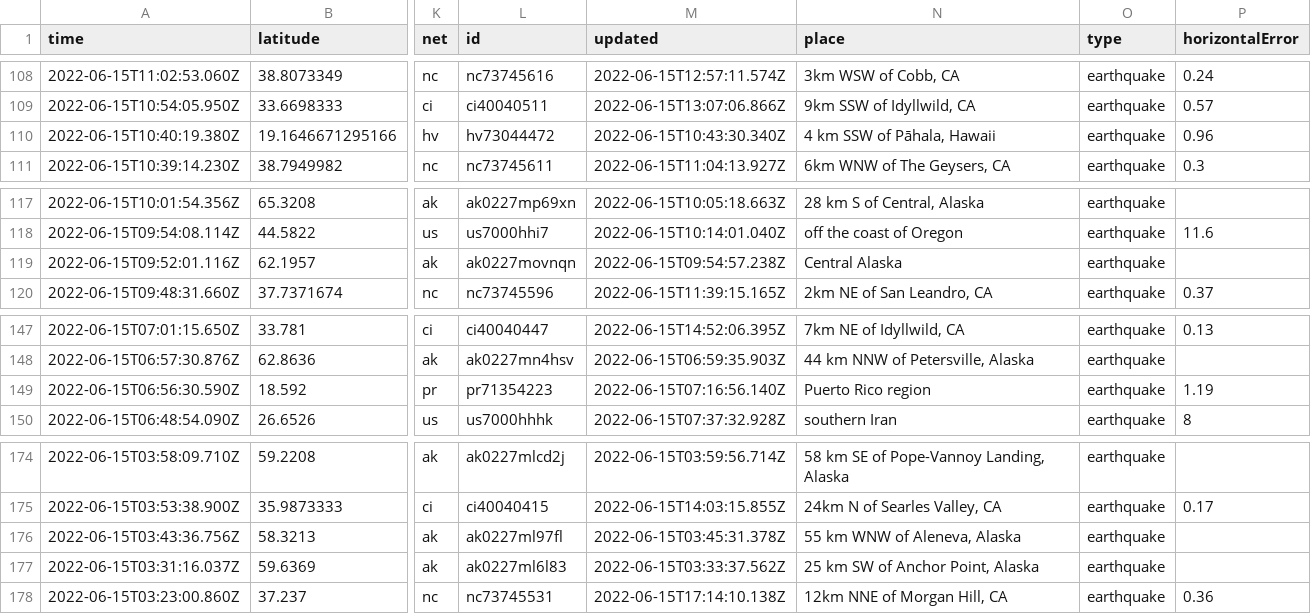
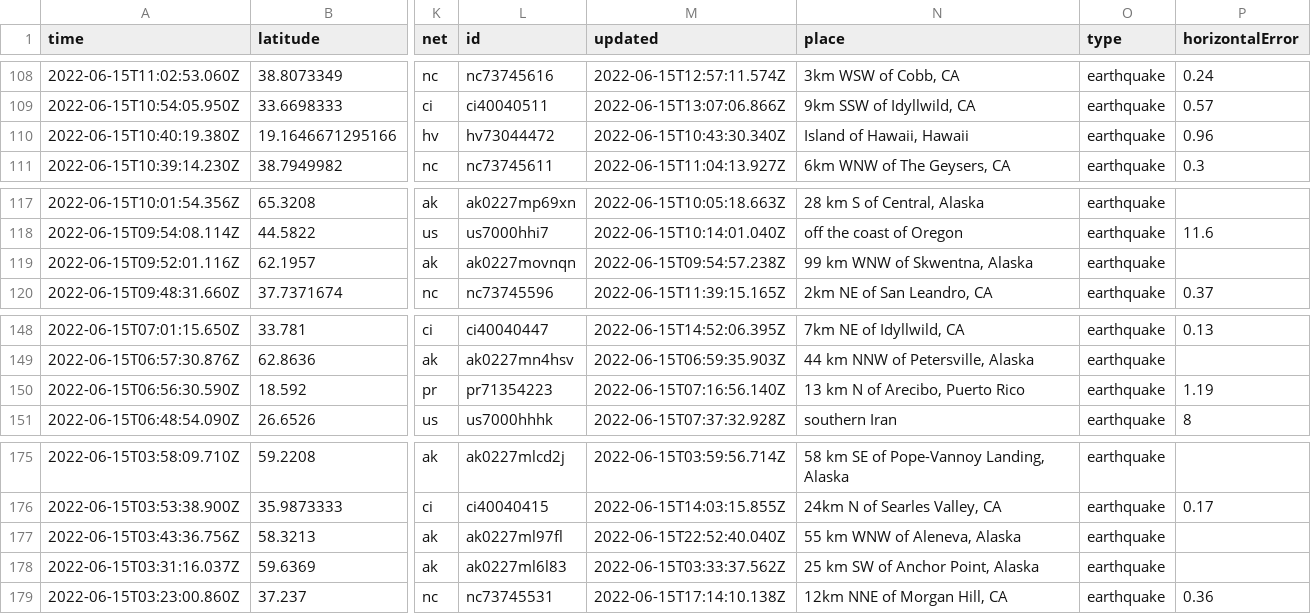
Before and after one commit to kmadden71/my-data-robot, a CSV file: usgs_current.csv, drawn as a sheet; only a part is shown, gaps mark what is left out; addresses are those after the commit; the diff covers the shown part only; the diff names each change by its address in the sheet, - before the commit and + after, or states it on an @@ line.

```diff
--- a/usgs_current.csv
+++ b/usgs_current.csv
-N110 (place): 4 km SSW of Pāhala, Hawaii
+N110 (place): Island of Hawaii, Hawaii
-N119 (place): Central Alaska
+N119 (place): 99 km WNW of Skwentna, Alaska
-N150 (place): Puerto Rico region
+N150 (place): 13 km N of Arecibo, Puerto Rico
-M177 (updated): 2022-06-15T03:45:31.378Z
+M177 (updated): 2022-06-15T22:52:40.040Z
```
Also changed, not shown: 1 added row, 3 removed rows and 3 edited cells elsewhere in this file.
